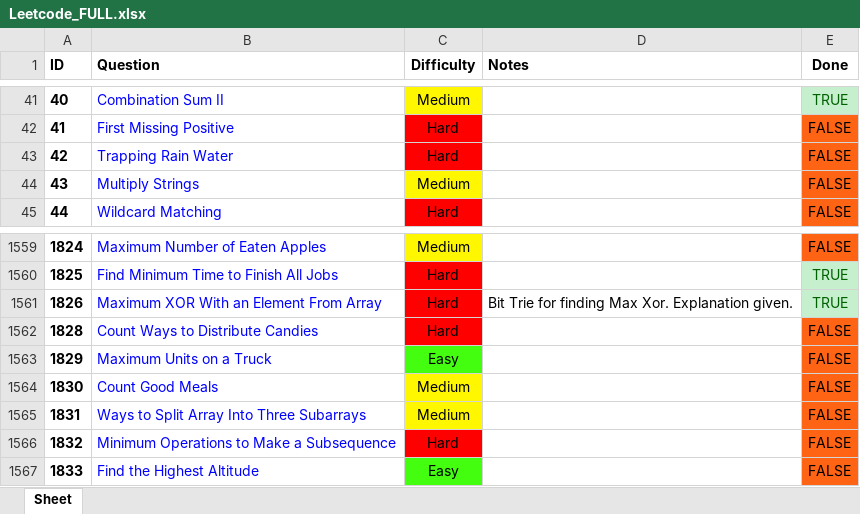
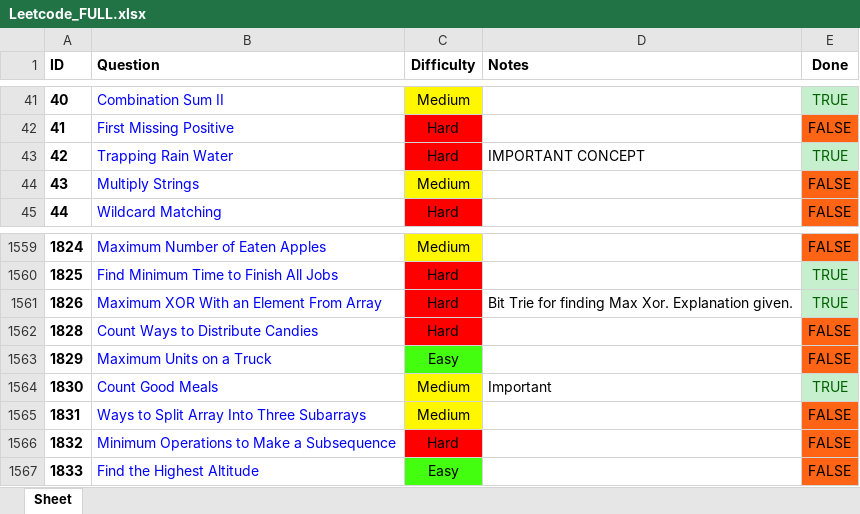
Before and after one commit to RohanTrix/Competitive-Practice, an Excel workbook: DOCS/Leetcode_FULL.xlsx, sheet Sheet, drawn as a sheet; only a part is shown, gaps mark what is left out; values as stored, in another font and other column widths than the file's, no borders; the diff names each change by its address in the sheet, - before the commit and + after, or states it on an @@ line.

```diff
--- a/DOCS/Leetcode_FULL.xlsx (sheet Sheet)
+++ b/DOCS/Leetcode_FULL.xlsx (sheet Sheet)
-D43 (Notes): (empty)
+D43 (Notes): IMPORTANT CONCEPT
-E43 (Done): FALSE
+E43 (Done): TRUE
@@ E43 fill: #FF6314 → #C6EFCE, text colour: black → #006100 @@
-D1564 (Notes): (empty)
+D1564 (Notes): Important
-E1564 (Done): FALSE
+E1564 (Done): TRUE
@@ E1564 fill: #FF6314 → #C6EFCE, text colour: black → #006100 @@
```
Also changed, not shown: 3 other files.
